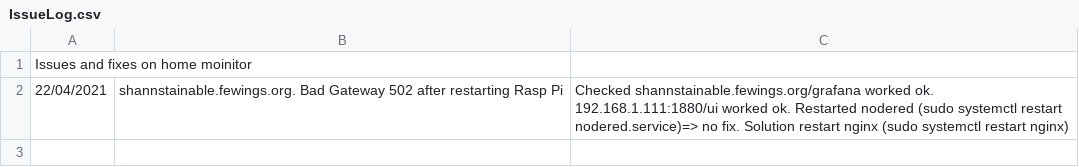
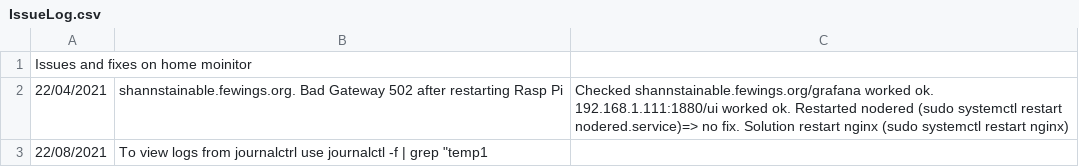
Before and after one commit to sfewings/emon_Suite, a CSV file: LinuxInstall/SupportIssues/IssueLog.csv, drawn as a sheet.

```diff
--- a/LinuxInstall/SupportIssues/IssueLog.csv
+++ b/LinuxInstall/SupportIssues/IssueLog.csv
@@ -2 +2,3 @@ Issues and fixes on home moinitor,,
 22/04/2021,shannstainable.fewings.org. Bad Gateway 502 after restarting Rasp Pi,Checked shannstainable.fewings.org/grafana worked ok. 192.168.1.111:1880/ui worked ok. Restarted nodered (sudo systemctl restart nodered.service)=> no fix. Solution restart nginx (sudo systemctl restart nginx)
+22/08/2021, To view logs from journalctrl use journalctl -f | grep "temp1,"
+
```
Also changed, not shown: 1 other file.
